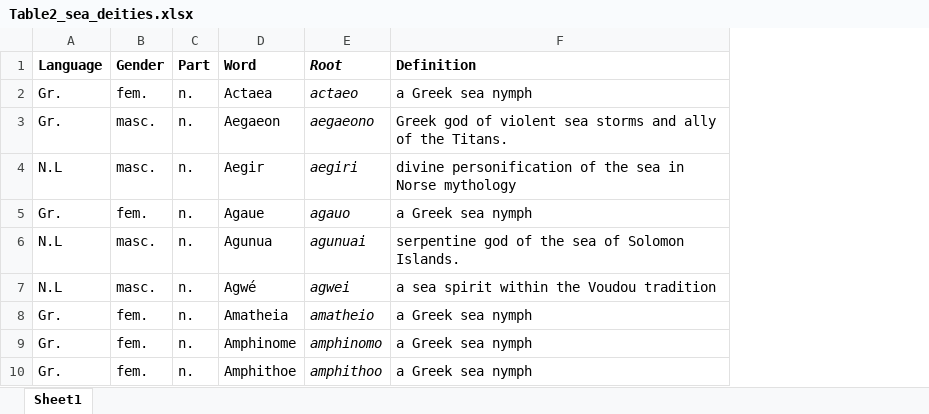
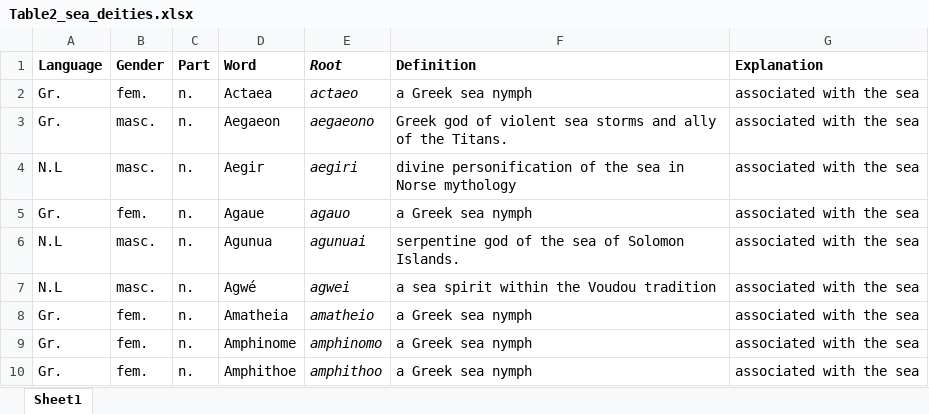
Before and after one commit to telatin/gan, an Excel workbook: input_real/Table2_sea_deities.xlsx, sheet Sheet1, drawn as a sheet; only a part is shown; values as stored, in another font and other column widths than the file's, no borders; conditional formats not drawn; the diff names each change by its address in the sheet, - before the commit and + after, or states it on an @@ line.

```diff
--- a/input_real/Table2_sea_deities.xlsx (sheet Sheet1)
+++ b/input_real/Table2_sea_deities.xlsx (sheet Sheet1)
+column G (Explanation), rows 2-10: all associated with the sea
```
Also changed, not shown: input_real/Table1_species.xlsx, 10 other files.
